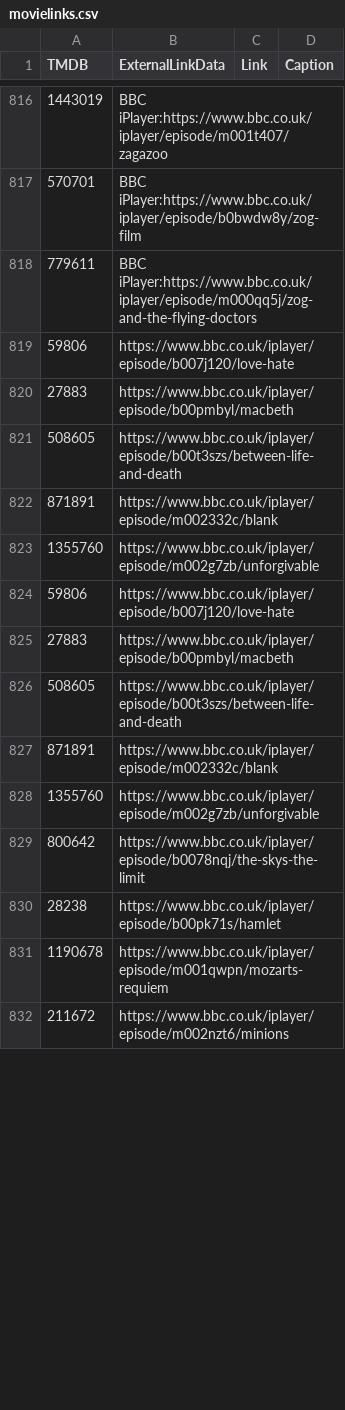
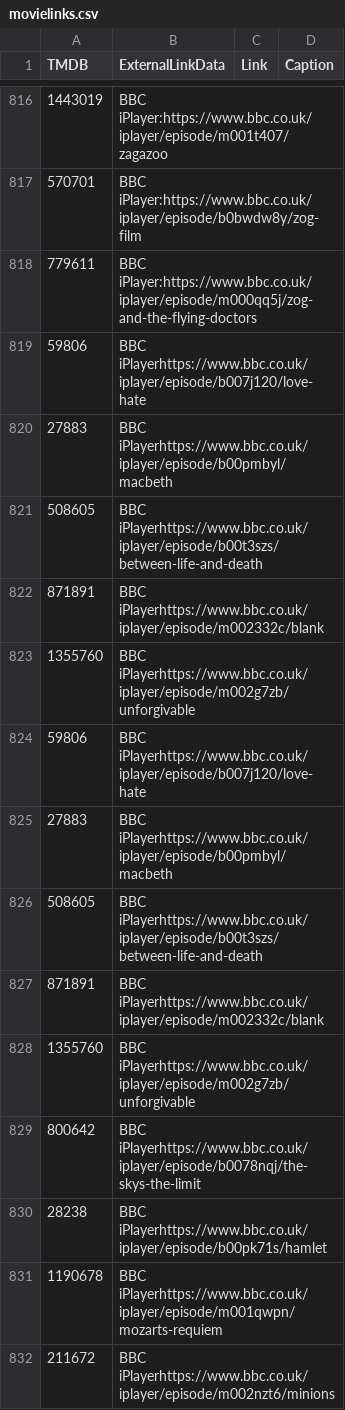
Before and after one commit to alfredawakeford/AlfredsEpicMovieApp, a CSV file: movielinks.csv, drawn as a sheet; only a part is shown, gaps mark what is left out; the diff covers the shown part only.

Commit message:
Update movielinks.csv

```diff
--- a/movielinks.csv
+++ b/movielinks.csv
@@ -818,15 +818,15 @@ TMDB,ExternalLinkData,Link,Caption
 779611,BBC iPlayer:https://www.bbc.co.uk/iplayer/episode/m000qq5j/zog-and-the-flying-doctors,,
-59806,https://www.bbc.co.uk/iplayer/episode/b007j120/love-hate,,
-27883,https://www.bbc.co.uk/iplayer/episode/b00pmbyl/macbeth,,
-508605,https://www.bbc.co.uk/iplayer/episode/b00t3szs/between-life-and-death,,
-871891,https://www.bbc.co.uk/iplayer/episode/m002332c/blank,,
-1355760,https://www.bbc.co.uk/iplayer/episode/m002g7zb/unforgivable,,
-59806,https://www.bbc.co.uk/iplayer/episode/b007j120/love-hate
-27883,https://www.bbc.co.uk/iplayer/episode/b00pmbyl/macbeth
-508605,https://www.bbc.co.uk/iplayer/episode/b00t3szs/between-life-and-death
-871891,https://www.bbc.co.uk/iplayer/episode/m002332c/blank
-1355760,https://www.bbc.co.uk/iplayer/episode/m002g7zb/unforgivable
-800642,https://www.bbc.co.uk/iplayer/episode/b0078nqj/the-skys-the-limit
-28238,https://www.bbc.co.uk/iplayer/episode/b00pk71s/hamlet
-1190678,https://www.bbc.co.uk/iplayer/episode/m001qwpn/mozarts-requiem
-211672,https://www.bbc.co.uk/iplayer/episode/m002nzt6/minions
+59806,BBC iPlayerhttps://www.bbc.co.uk/iplayer/episode/b007j120/love-hate,,
+27883,BBC iPlayerhttps://www.bbc.co.uk/iplayer/episode/b00pmbyl/macbeth,,
+508605,BBC iPlayerhttps://www.bbc.co.uk/iplayer/episode/b00t3szs/between-life-and-death,,
+871891,BBC iPlayerhttps://www.bbc.co.uk/iplayer/episode/m002332c/blank,,
+1355760,BBC iPlayerhttps://www.bbc.co.uk/iplayer/episode/m002g7zb/unforgivable,,
+59806,BBC iPlayerhttps://www.bbc.co.uk/iplayer/episode/b007j120/love-hate,,
+27883,BBC iPlayerhttps://www.bbc.co.uk/iplayer/episode/b00pmbyl/macbeth,,
+508605,BBC iPlayerhttps://www.bbc.co.uk/iplayer/episode/b00t3szs/between-life-and-death,,
+871891,BBC iPlayerhttps://www.bbc.co.uk/iplayer/episode/m002332c/blank,,
+1355760,BBC iPlayerhttps://www.bbc.co.uk/iplayer/episode/m002g7zb/unforgivable,,
+800642,BBC iPlayerhttps://www.bbc.co.uk/iplayer/episode/b0078nqj/the-skys-the-limit,,
+28238,BBC iPlayerhttps://www.bbc.co.uk/iplayer/episode/b00pk71s/hamlet,,
+1190678,BBC iPlayerhttps://www.bbc.co.uk/iplayer/episode/m001qwpn/mozarts-requiem,,
+211672,BBC iPlayerhttps://www.bbc.co.uk/iplayer/episode/m002nzt6/minions,,
```
Also changed, not shown: 61 edited cells elsewhere in this file.
